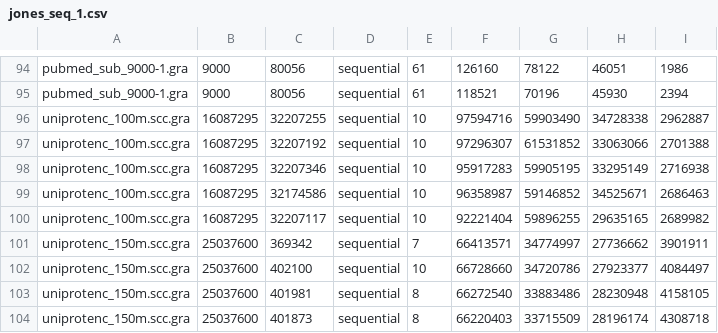
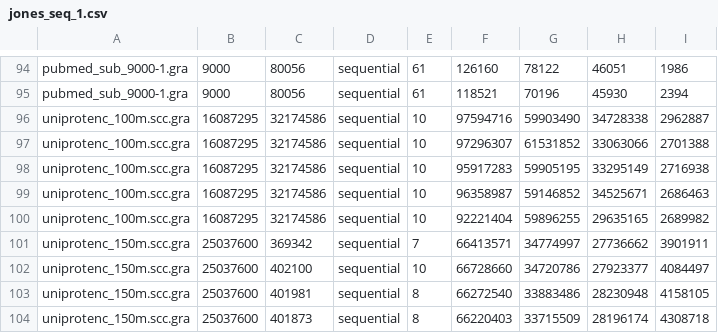
Before and after one commit to Frititati/GraphColoringQ1, a CSV file: raw_data/second/jones_seq_1.csv, drawn as a sheet; only a part is shown, gaps mark what is left out.

```diff
--- a/raw_data/second/jones_seq_1.csv
+++ b/raw_data/second/jones_seq_1.csv
@@ -95,7 +95,7 @@ pubmed_sub_9000-1.gra;9000;80056;sequential;61;126160;78122;46051;1986;
 pubmed_sub_9000-1.gra;9000;80056;sequential;61;118521;70196;45930;2394;
-uniprotenc_100m.scc.gra;16087295;32207255;sequential;10;97594716;59903490;34728338;2962887;
-uniprotenc_100m.scc.gra;16087295;32207192;sequential;10;97296307;61531852;33063066;2701388;
-uniprotenc_100m.scc.gra;16087295;32207346;sequential;10;95917283;59905195;33295149;2716938;
+uniprotenc_100m.scc.gra;16087295;32174586;sequential;10;97594716;59903490;34728338;2962887;
+uniprotenc_100m.scc.gra;16087295;32174586;sequential;10;97296307;61531852;33063066;2701388;
+uniprotenc_100m.scc.gra;16087295;32174586;sequential;10;95917283;59905195;33295149;2716938;
 uniprotenc_100m.scc.gra;16087295;32174586;sequential;10;96358987;59146852;34525671;2686463;
-uniprotenc_100m.scc.gra;16087295;32207117;sequential;10;92221404;59896255;29635165;2689982;
+uniprotenc_100m.scc.gra;16087295;32174586;sequential;10;92221404;59896255;29635165;2689982;
 uniprotenc_150m.scc.gra;25037600;369342;sequential;7;66413571;34774997;27736662;3901911;
```
Also changed, not shown: raw_data/first/jones_multi_3.csv, raw_data/first/ldf_multi_3.csv, 3 other files.
